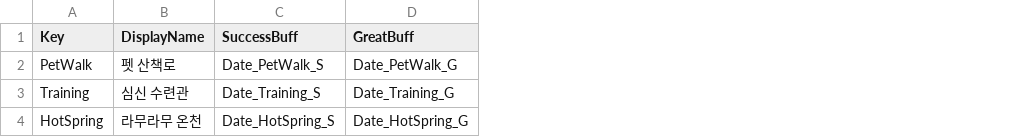
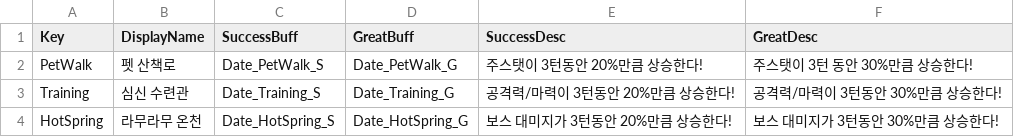
Before and after one commit to 2026-MapleStory-Hackathon-Life-Is-Game/-Life-Is-Maple-, a CSV file: RootDesk/MyDesk/Romance/RomanceDate.csv, drawn as a sheet; the diff names each change by its address in the sheet, - before the commit and + after, or states it on an @@ line.

```diff
--- a/RootDesk/MyDesk/Romance/RomanceDate.csv
+++ b/RootDesk/MyDesk/Romance/RomanceDate.csv
+column E (SuccessDesc), rows 2-4: 주스탯이 3턴동안 20%만큼 상승한다! | 공격력/마력이 3턴동안 20%만큼 상승한다! | 보스 대미지가 3턴동안 20%만큼 상승한다!
+column F (GreatDesc), rows 2-4: 주스탯이 3턴 동안 30%만큼 상승한다! | 공격력/마력이 3턴동안 30%만큼 상승한다! | 보스 대미지가 3턴동안 30%만큼 상승한다!
```
Also changed, not shown: RootDesk/MyDesk/Romance/RomancePartner.csv, 4 other files.
